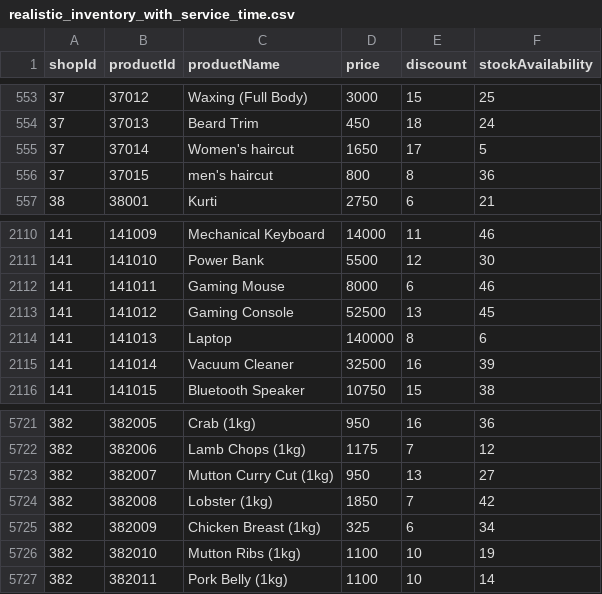
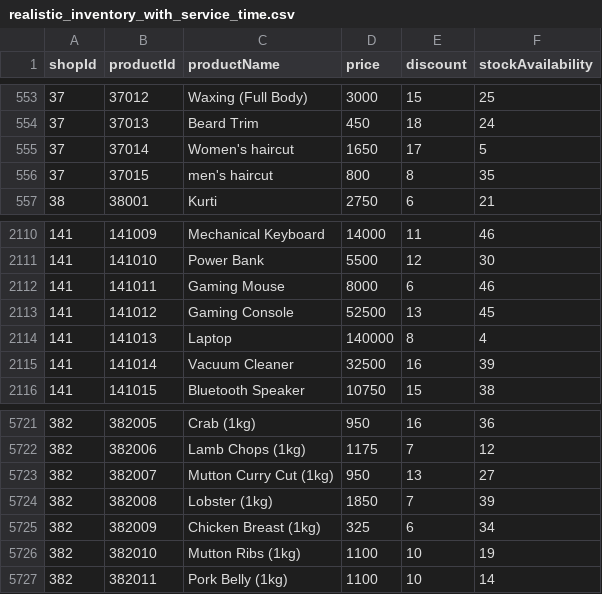
Before and after one commit to UnmeshPatra/Minor-Project-Backend, a CSV file: realistic_inventory_with_service_time.csv, drawn as a sheet; only a part is shown, gaps mark what is left out.

```diff
--- a/realistic_inventory_with_service_time.csv
+++ b/realistic_inventory_with_service_time.csv
@@ -555,3 +555,3 @@ shopId,productId,productName,price,discount,stockAvailability
 37,37014,Women's haircut,1650,17,5
-37,37015,men's haircut,800,8,36
+37,37015,men's haircut,800,8,35
 38,38001,Kurti,2750,6,21
@@ -2113,3 +2113,3 @@ shopId,productId,productName,price,discount,stockAvailability
 141,141012,Gaming Console,52500,13,45
-141,141013,Laptop,140000,8,6
+141,141013,Laptop,140000,8,4
 141,141014,Vacuum Cleaner,32500,16,39
@@ -5723,3 +5723,3 @@ shopId,productId,productName,price,discount,stockAvailability
 382,382007,Mutton Curry Cut (1kg),950,13,27
-382,382008,Lobster (1kg),1850,7,42
+382,382008,Lobster (1kg),1850,7,39
 382,382009,Chicken Breast (1kg),325,6,34
```
Also changed, not shown: shopdata_with_time.csv, 2 other files.
